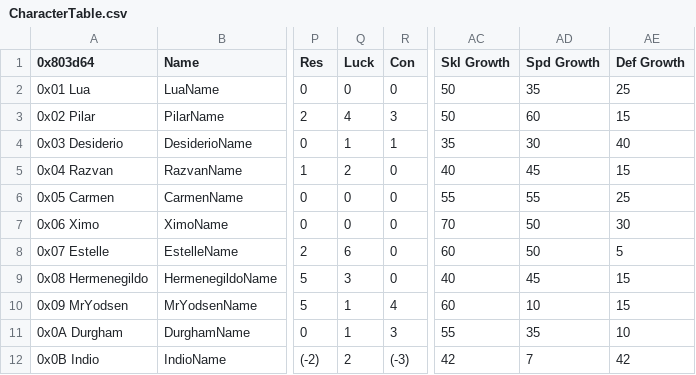
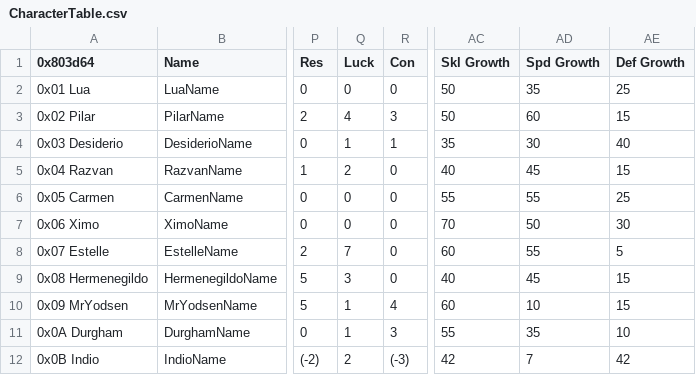
Before and after one commit to sme23/SkillSystem_FE8, a CSV file: Tables/NightmareModules/CharactersClasses/CharacterTable.csv, drawn as a sheet; only a part is shown, gaps mark what is left out; the diff names each change by its address in the sheet, - before the commit and + after, or states it on an @@ line.

```diff
--- a/Tables/NightmareModules/CharactersClasses/CharacterTable.csv
+++ b/Tables/NightmareModules/CharactersClasses/CharacterTable.csv
-Q8 (Luck): 6
+Q8 (Luck): 7
-AD8 (Spd Growth): 50
+AD8 (Spd Growth): 55
```
Also changed, not shown: Tables/NightmareModules/Items/ItemTable.csv, 25 other files.
